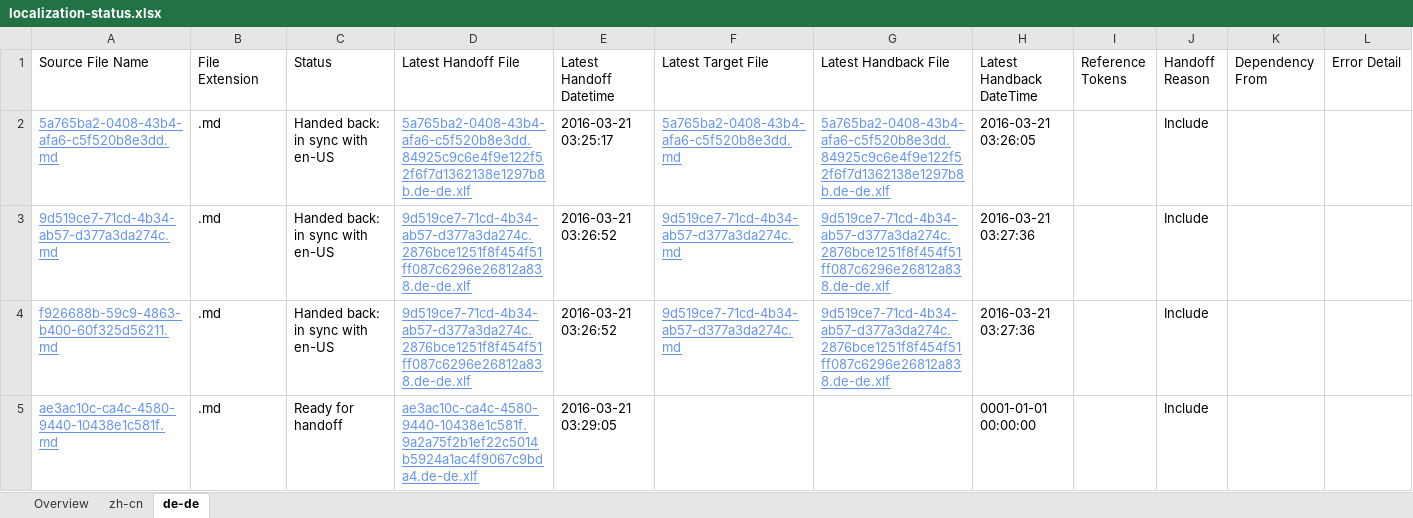
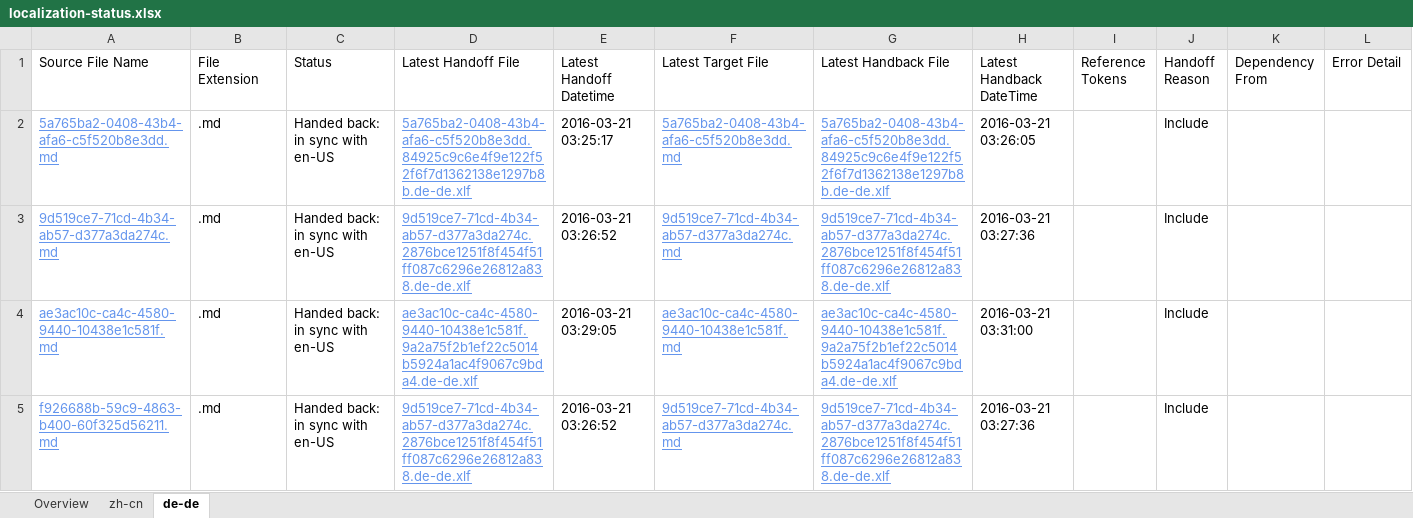
Before and after one commit to OpenLocalizationTestOrg/olhandback, an Excel workbook: ol-handback/OpenLocalizationTest/oltest/yuwzho/localization-status.xlsx, sheet de-de, drawn as a sheet; values as stored, in another font and other column widths than the file's, no borders; table styles not drawn; removed rows and columns are numbered as before the commit, all else as after; the diff names each change by its address in the sheet, - before the commit and + after, or states it on an @@ line.

```diff
--- a/ol-handback/OpenLocalizationTest/oltest/yuwzho/localization-status.xlsx (sheet de-de)
+++ b/ol-handback/OpenLocalizationTest/oltest/yuwzho/localization-status.xlsx (sheet de-de)
+row 4: ae3ac10c-ca4c-4580-9440-10438e1c581f.md | .md | Handed back: in sync with en-US | ae3ac10c-ca4c-4580-9440-10438e1c581f.9a2a75f2b1ef22c5014b5924a1ac4f9067c9bda4.de-de.xlf | 2016-03-21 03:29:05 | ae3ac10c-ca4c-4580-9440-10438e1c581f.md | ae3ac10c-ca4c-4580-9440-10438e1c581f.9a2a75f2b1ef22c5014b5924a1ac4f9067c9bda4.de-de.xlf | 2016-03-21 03:31:00 |  | Include
-row 5: ae3ac10c-ca4c-4580-9440-10438e1c581f.md | .md | Ready for handoff | ae3ac10c-ca4c-4580-9440-10438e1c581f.9a2a75f2b1ef22c5014b5924a1ac4f9067c9bda4.de-de.xlf | 2016-03-21 03:29:05 |  |  | 0001-01-01 00:00:00 |  | Include
```
Also changed, not shown: sheet zh-cn, sheet Overview, 1 other file.
